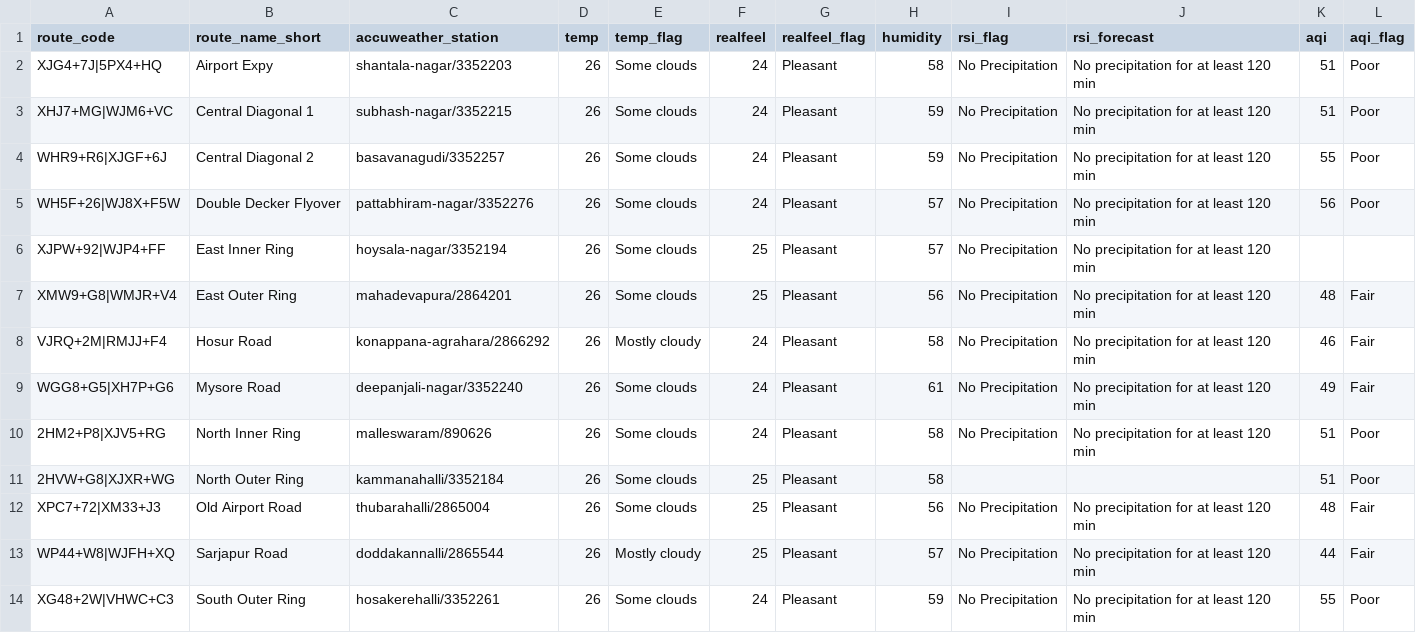
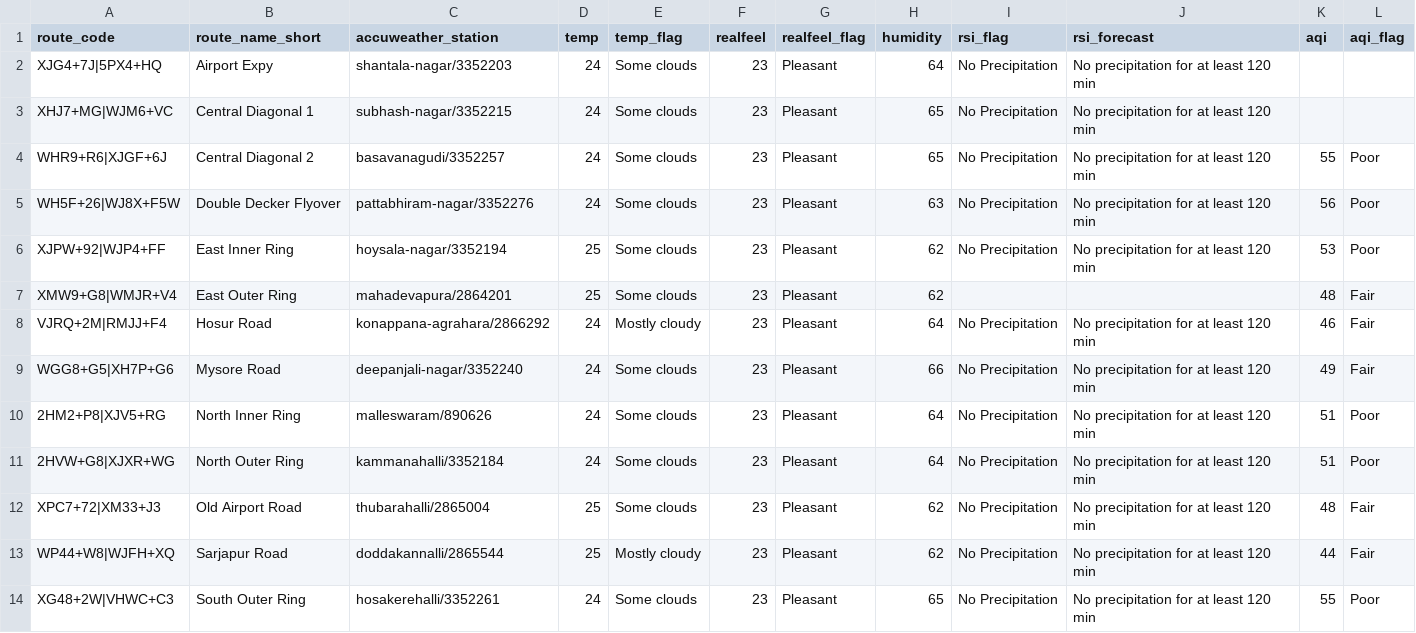
Before and after one commit to thecont1/blr-traffic-monitor, a CSV file: data/csv-weather-snapshot.csv, drawn as a sheet.

```diff
--- a/data/csv-weather-snapshot.csv
+++ b/data/csv-weather-snapshot.csv
@@ -1,14 +1,14 @@
 route_code,route_name_short,accuweather_station,temp,temp_flag,realfeel,realfeel_flag,humidity,rsi_flag,rsi_forecast,aqi,aqi_flag
-XJG4+7J|5PX4+HQ,Airport Expy,shantala-nagar/3352203,26,Some clouds,24,Pleasant,58,No Precipitation,No precipitation for at least 120 min,51,Poor
-XHJ7+MG|WJM6+VC,Central Diagonal 1,subhash-nagar/3352215,26,Some clouds,24,Pleasant,59,No Precipitation,No precipitation for at least 120 min,51,Poor
-WHR9+R6|XJGF+6J,Central Diagonal 2,basavanagudi/3352257,26,Some clouds,24,Pleasant,59,No Precipitation,No precipitation for at least 120 min,55,Poor
-WH5F+26|WJ8X+F5W,Double Decker Flyover,pattabhiram-nagar/3352276,26,Some clouds,24,Pleasant,57,No Precipitation,No precipitation for at least 120 min,56,Poor
-XJPW+92|WJP4+FF,East Inner Ring,hoysala-nagar/3352194,26,Some clouds,25,Pleasant,57,No Precipitation,No precipitation for at least 120 min,,
-XMW9+G8|WMJR+V4,East Outer Ring,mahadevapura/2864201,26,Some clouds,25,Pleasant,56,No Precipitation,No precipitation for at least 120 min,48,Fair
-VJRQ+2M|RMJJ+F4,Hosur Road,konappana-agrahara/2866292,26,Mostly cloudy,24,Pleasant,58,No Precipitation,No precipitation for at least 120 min,46,Fair
-WGG8+G5|XH7P+G6,Mysore Road,deepanjali-nagar/3352240,26,Some clouds,24,Pleasant,61,No Precipitation,No precipitation for at least 120 min,49,Fair
-2HM2+P8|XJV5+RG,North Inner Ring,malleswaram/890626,26,Some clouds,24,Pleasant,58,No Precipitation,No precipitation for at least 120 min,51,Poor
-2HVW+G8|XJXR+WG,North Outer Ring,kammanahalli/3352184,26,Some clouds,25,Pleasant,58,,,51,Poor
-XPC7+72|XM33+J3,Old Airport Road,thubarahalli/2865004,26,Some clouds,25,Pleasant,56,No Precipitation,No precipitation for at least 120 min,48,Fair
-WP44+W8|WJFH+XQ,Sarjapur Road,doddakannalli/2865544,26,Mostly cloudy,25,Pleasant,57,No Precipitation,No precipitation for at least 120 min,44,Fair
-XG48+2W|VHWC+C3,South Outer Ring,hosakerehalli/3352261,26,Some clouds,24,Pleasant,59,No Precipitation,No precipitation for at least 120 min,55,Poor
+XJG4+7J|5PX4+HQ,Airport Expy,shantala-nagar/3352203,24,Some clouds,23,Pleasant,64,No Precipitation,No precipitation for at least 120 min,,
+XHJ7+MG|WJM6+VC,Central Diagonal 1,subhash-nagar/3352215,24,Some clouds,23,Pleasant,65,No Precipitation,No precipitation for at least 120 min,,
+WHR9+R6|XJGF+6J,Central Diagonal 2,basavanagudi/3352257,24,Some clouds,23,Pleasant,65,No Precipitation,No precipitation for at least 120 min,55,Poor
+WH5F+26|WJ8X+F5W,Double Decker Flyover,pattabhiram-nagar/3352276,24,Some clouds,23,Pleasant,63,No Precipitation,No precipitation for at least 120 min,56,Poor
+XJPW+92|WJP4+FF,East Inner Ring,hoysala-nagar/3352194,25,Some clouds,23,Pleasant,62,No Precipitation,No precipitation for at least 120 min,53,Poor
+XMW9+G8|WMJR+V4,East Outer Ring,mahadevapura/2864201,25,Some clouds,23,Pleasant,62,,,48,Fair
+VJRQ+2M|RMJJ+F4,Hosur Road,konappana-agrahara/2866292,24,Mostly cloudy,23,Pleasant,64,No Precipitation,No precipitation for at least 120 min,46,Fair
+WGG8+G5|XH7P+G6,Mysore Road,deepanjali-nagar/3352240,24,Some clouds,23,Pleasant,66,No Precipitation,No precipitation for at least 120 min,49,Fair
+2HM2+P8|XJV5+RG,North Inner Ring,malleswaram/890626,24,Some clouds,23,Pleasant,64,No Precipitation,No precipitation for at least 120 min,51,Poor
+2HVW+G8|XJXR+WG,North Outer Ring,kammanahalli/3352184,24,Some clouds,23,Pleasant,64,No Precipitation,No precipitation for at least 120 min,51,Poor
+XPC7+72|XM33+J3,Old Airport Road,thubarahalli/2865004,25,Some clouds,23,Pleasant,62,No Precipitation,No precipitation for at least 120 min,48,Fair
+WP44+W8|WJFH+XQ,Sarjapur Road,doddakannalli/2865544,25,Mostly cloudy,23,Pleasant,62,No Precipitation,No precipitation for at least 120 min,44,Fair
+XG48+2W|VHWC+C3,South Outer Ring,hosakerehalli/3352261,24,Some clouds,23,Pleasant,65,No Precipitation,No precipitation for at least 120 min,55,Poor
```
Also changed, not shown: 1 other file.
